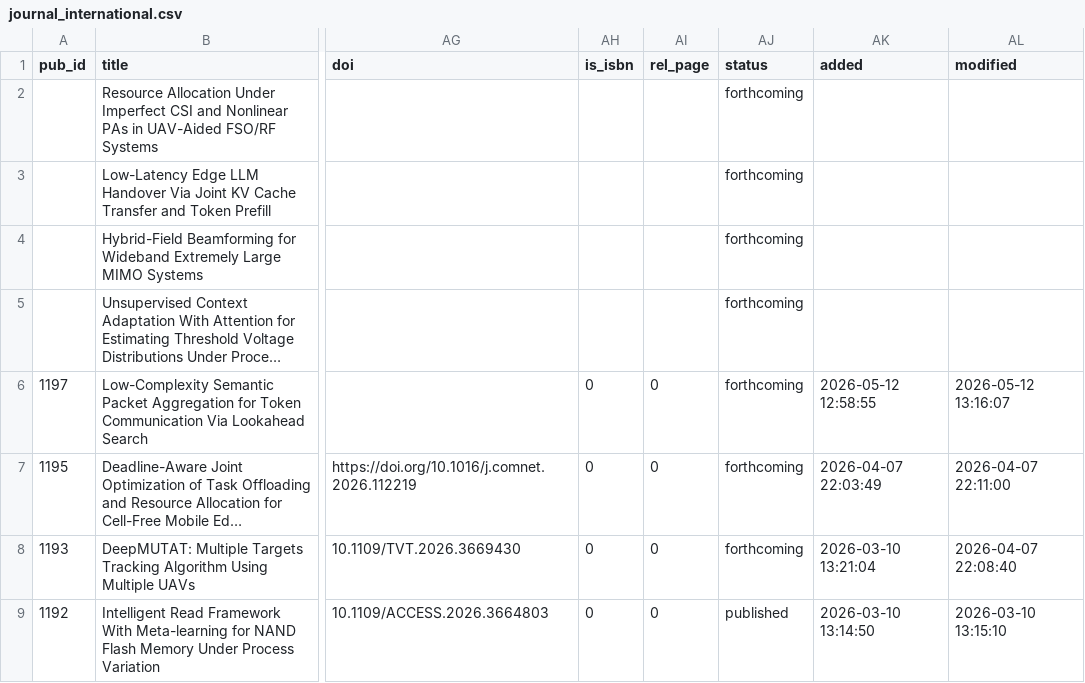
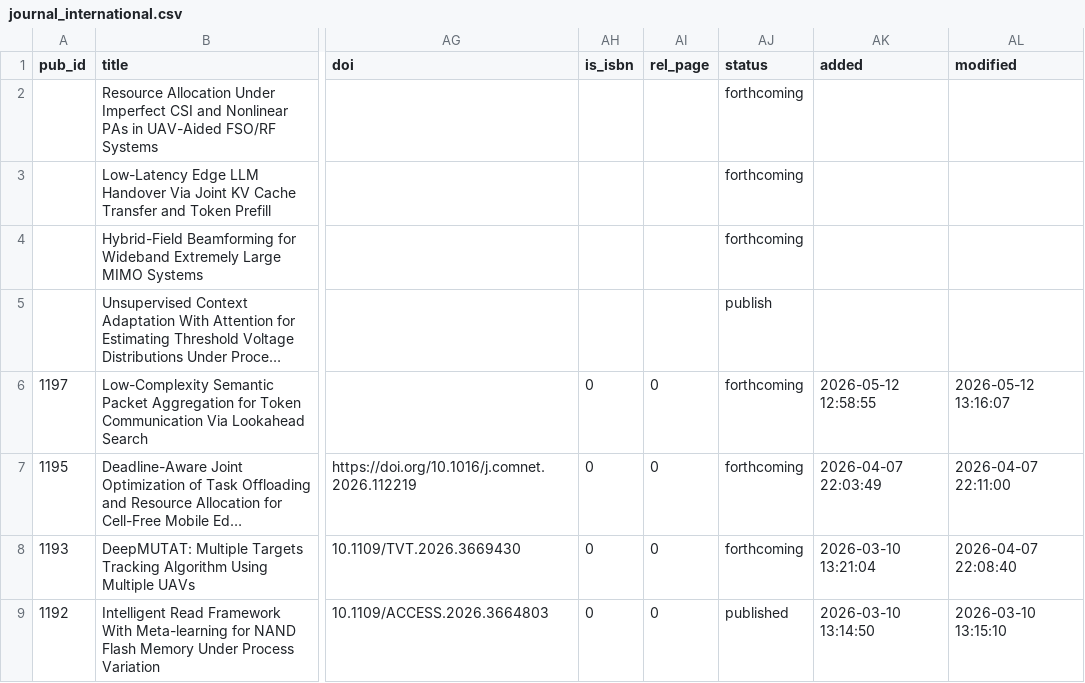
Before and after one commit to LIT-KAIST/LIT-KAIST.github.io, a CSV file: data/journal_international.csv, drawn as a sheet; only a part is shown, gaps mark what is left out; long unchanged cells end in …; the diff names each change by its address in the sheet, - before the commit and + after, or states it on an @@ line.

Commit message:
Update Publications: Unsupervised Context Adaptation With Attention for Estimating Threshold Voltage Distributions Under Process Variation

```diff
--- a/data/journal_international.csv
+++ b/data/journal_international.csv
-AJ5 (status): forthcoming
+AJ5 (status): publish
```
